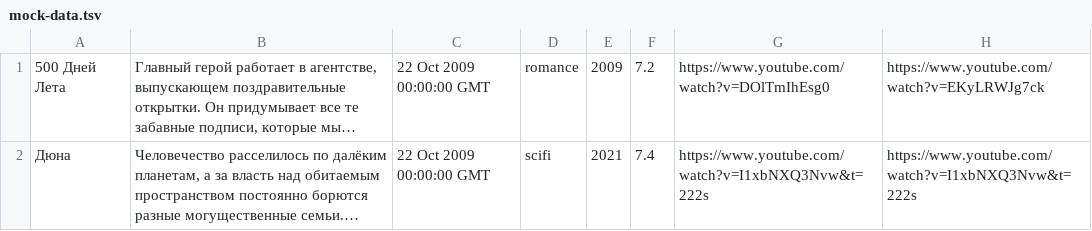
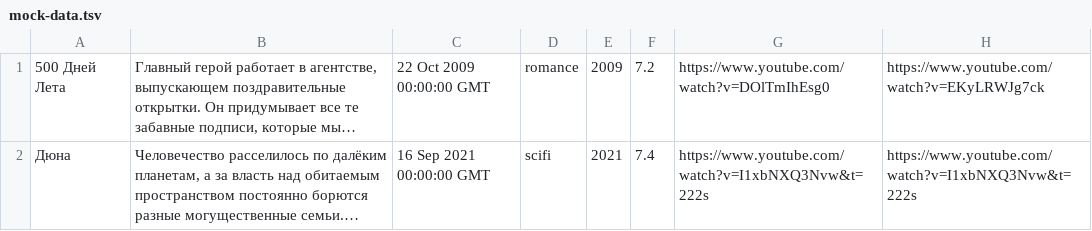
Before and after one commit to htmlacademy-univer-nodejs/840933-what-to-watch-1, a TSV file: mocks/mock-data.tsv, drawn as a sheet; only a part is shown; long unchanged cells end in …; the diff names each change by its address in the sheet, - before the commit and + after, or states it on an @@ line.

Commit message:
module1-task2: fix mock-data.tsv && types

```diff
--- a/mocks/mock-data.tsv
+++ b/mocks/mock-data.tsv
-C2: 22 Oct 2009 00:00:00 GMT
+C2: 16 Sep 2021 00:00:00 GMT
```
Also changed, not shown: 7 other files.
